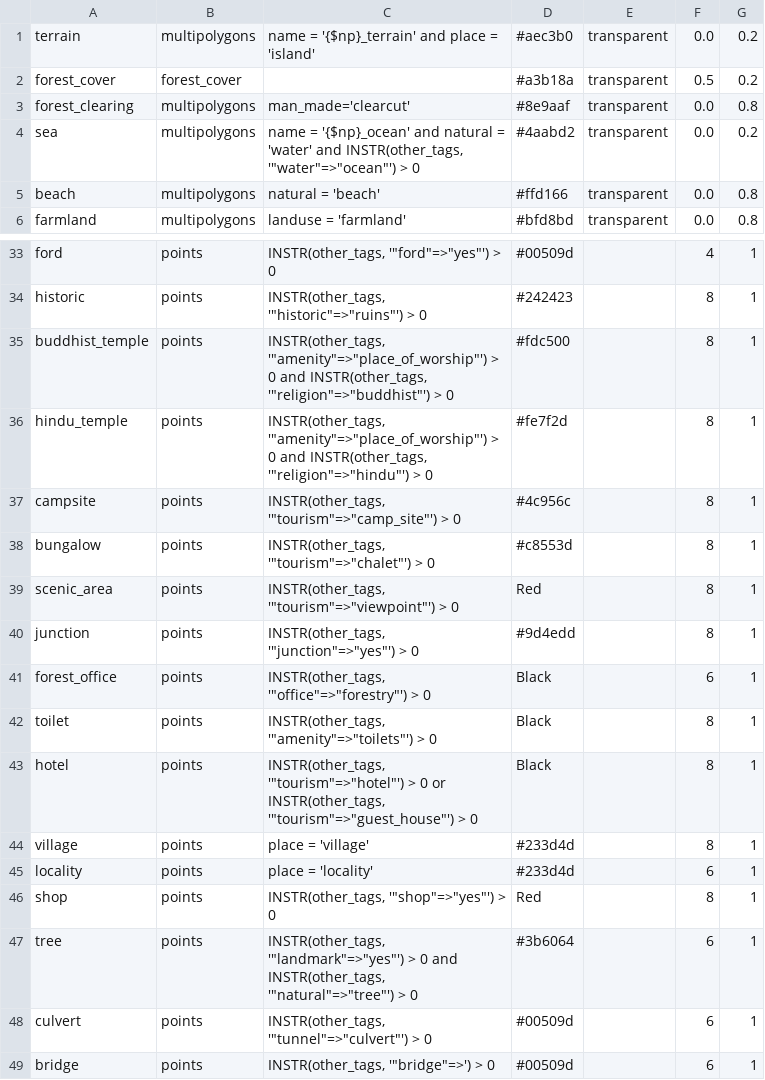
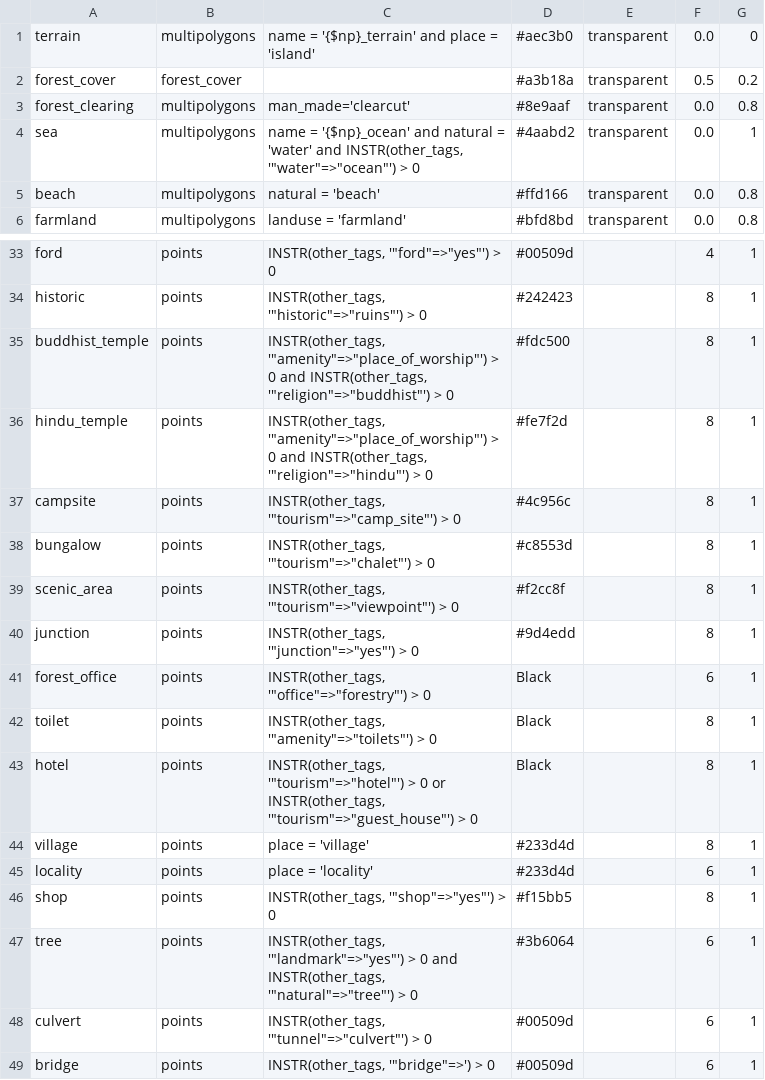
Before and after one commit to supunj/sl-np-mapping, a CSV file: qgis/layer/yb1-qgis-layers.csv, drawn as a sheet; only a part is shown, gaps mark what is left out.

```diff
--- a/qgis/layer/yb1-qgis-layers.csv
+++ b/qgis/layer/yb1-qgis-layers.csv
@@ -1,5 +1,5 @@
-terrain|multipolygons|name = '{$np}_terrain' and place = 'island'|#aec3b0|transparent|0.0|0.2
+terrain|multipolygons|name = '{$np}_terrain' and place = 'island'|#aec3b0|transparent|0.0|0
 forest_cover|forest_cover||#a3b18a|transparent|0.5|0.2
 forest_clearing|multipolygons|man_made='clearcut'|#8e9aaf|transparent|0.0|0.8
-sea|multipolygons|"name = '{$np}_ocean' and natural = 'water' and INSTR(other_tags, '""water""=>""ocean""') > 0"|#4aabd2|transparent|0.0|0.2
+sea|multipolygons|"name = '{$np}_ocean' and natural = 'water' and INSTR(other_tags, '""water""=>""ocean""') > 0"|#4aabd2|transparent|0.0|1
 beach|multipolygons|natural = 'beach'|#ffd166|transparent|0.0|0.8
@@ -38,3 +38,3 @@ campsite|points|"INSTR(other_tags, '""tourism""=>""camp_site""') > 0"|#4c956c||8
 bungalow|points|"INSTR(other_tags, '""tourism""=>""chalet""') > 0"|#c8553d||8|1
-scenic_area|points|"INSTR(other_tags, '""tourism""=>""viewpoint""') > 0"|Red||8|1
+scenic_area|points|"INSTR(other_tags, '""tourism""=>""viewpoint""') > 0"|#f2cc8f||8|1
 junction|points|"INSTR(other_tags, '""junction""=>""yes""') > 0"|#9d4edd||8|1
@@ -45,3 +45,3 @@ village|points|place = 'village'|#233d4d||8|1
 locality|points|place = 'locality'|#233d4d||6|1
-shop|points|"INSTR(other_tags, '""shop""=>""yes""') > 0"|Red||8|1
+shop|points|"INSTR(other_tags, '""shop""=>""yes""') > 0"|#f15bb5||8|1
 tree|points|"INSTR(other_tags, '""landmark""=>""yes""') > 0 and INSTR(other_tags, '""natural""=>""tree""') > 0 "|#3b6064||6|1
```
Also changed, not shown: 6 other files.
